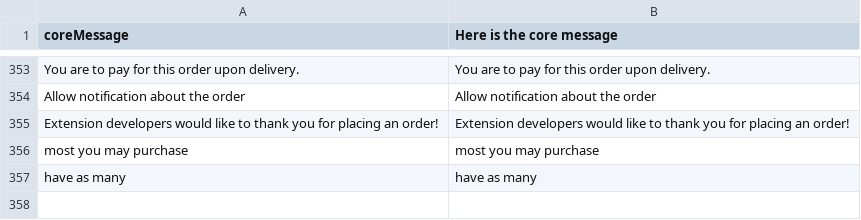
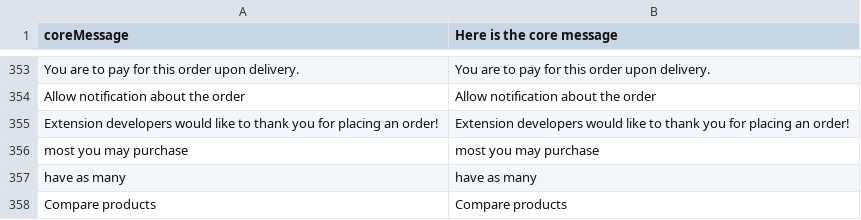
Before and after one commit to nicholidev/vue-store, a CSV file: core/i18n/resource/i18n/en-US.csv, drawn as a sheet; only a part is shown, gaps mark what is left out.

```diff
--- a/core/i18n/resource/i18n/en-US.csv
+++ b/core/i18n/resource/i18n/en-US.csv
@@ -357 +357,2 @@
 "have as many","have as many"
+"Compare products","Compare products"
```
Also changed, not shown: 1 other file.
